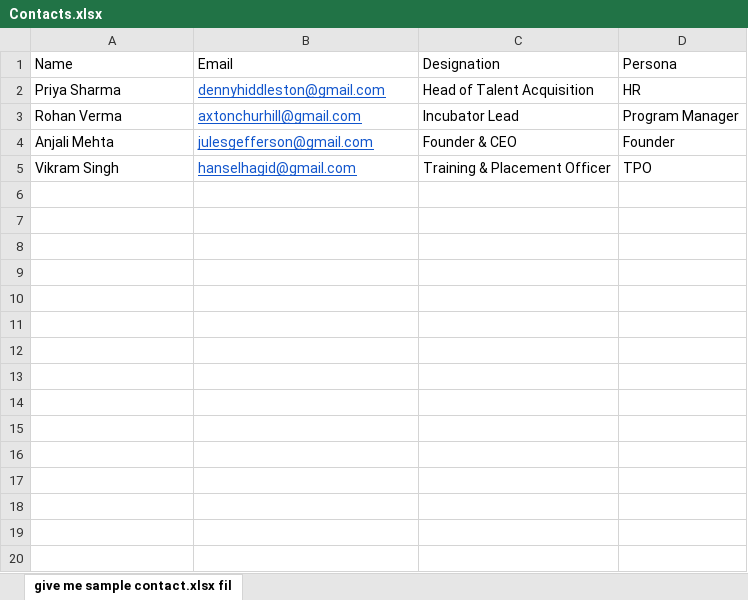
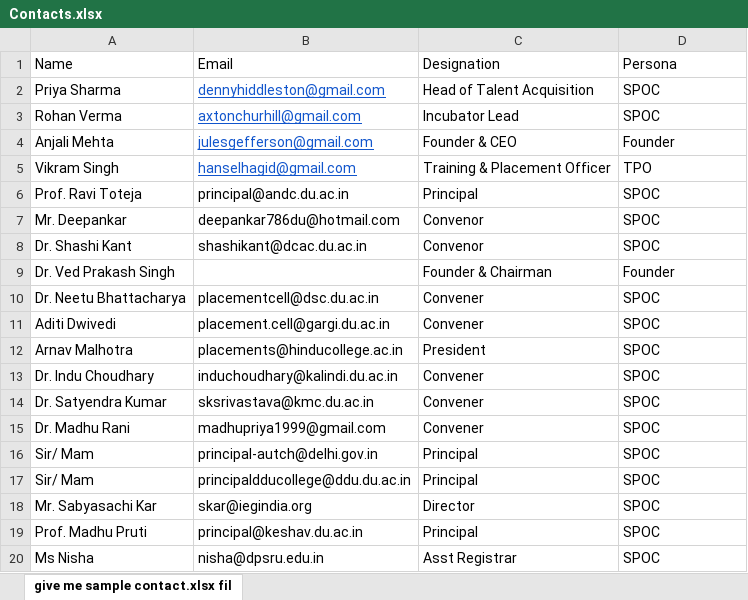
Before and after one commit to Arnav-707/Mail_Senders, an Excel workbook: Contacts.xlsx, sheet give me sample contact.xlsx fil, drawn as a sheet; only a part is shown; values as stored, in another font and other column widths than the file's, no borders; the diff covers the shown part only; the diff names each change by its address in the sheet, - before the commit and + after, or states it on an @@ line.

```diff
--- a/Contacts.xlsx (sheet give me sample contact.xlsx fil)
+++ b/Contacts.xlsx (sheet give me sample contact.xlsx fil)
-D2 (Persona): HR
+D2 (Persona): SPOC
-D3 (Persona): Program Manager
+D3 (Persona): SPOC
+row 6: Prof. Ravi Toteja | principal@andc.du.ac.in | Principal | SPOC
+row 7: Mr. Deepankar | deepankar786du@hotmail.com | Convenor | SPOC
+row 8: Dr. Shashi Kant | shashikant@dcac.du.ac.in | Convenor | SPOC
+row 9: Dr. Ved Prakash Singh |  | Founder & Chairman | Founder
+row 10: Dr. Neetu Bhattacharya | placementcell@dsc.du.ac.in | Convener | SPOC
+row 11: Aditi Dwivedi | placement.cell@gargi.du.ac.in | Convener | SPOC
+row 12: Arnav Malhotra | placements@hinducollege.ac.in | President | SPOC
+row 13: Dr. Indu Choudhary | induchoudhary@kalindi.du.ac.in | Convener | SPOC
+row 14: Dr. Satyendra Kumar | sksrivastava@kmc.du.ac.in | Convener | SPOC
+row 15: Dr. Madhu Rani | madhupriya1999@gmail.com | Convener | SPOC
+row 16: Sir/ Mam | principal-autch@delhi.gov.in | Principal | SPOC
+row 17: Sir/ Mam | principaldducollege@ddu.du.ac.in | Principal | SPOC
+row 18: Mr. Sabyasachi Kar | skar@iegindia.org | Director | SPOC
+row 19: Prof. Madhu Pruti | principal@keshav.du.ac.in | Principal | SPOC
+row 20: Ms Nisha | nisha@dpsru.edu.in | Asst Registrar | SPOC
```
Also changed, not shown: 113 added rows elsewhere in this sheet, 2 other files.
